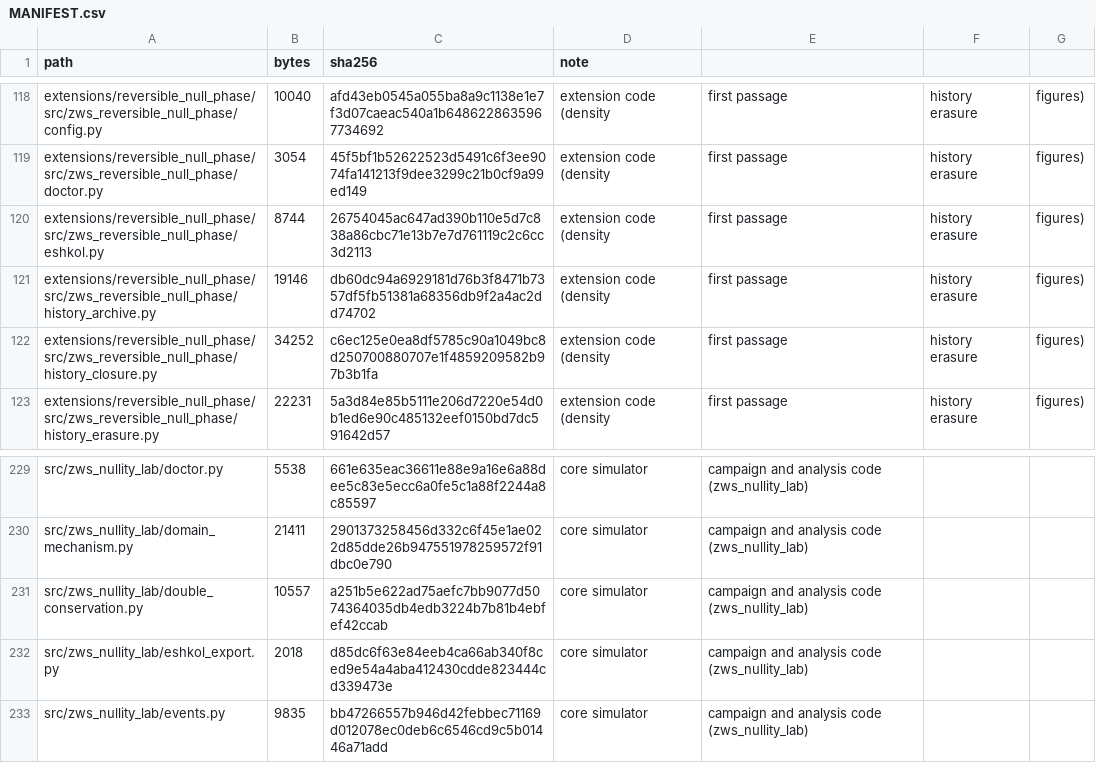
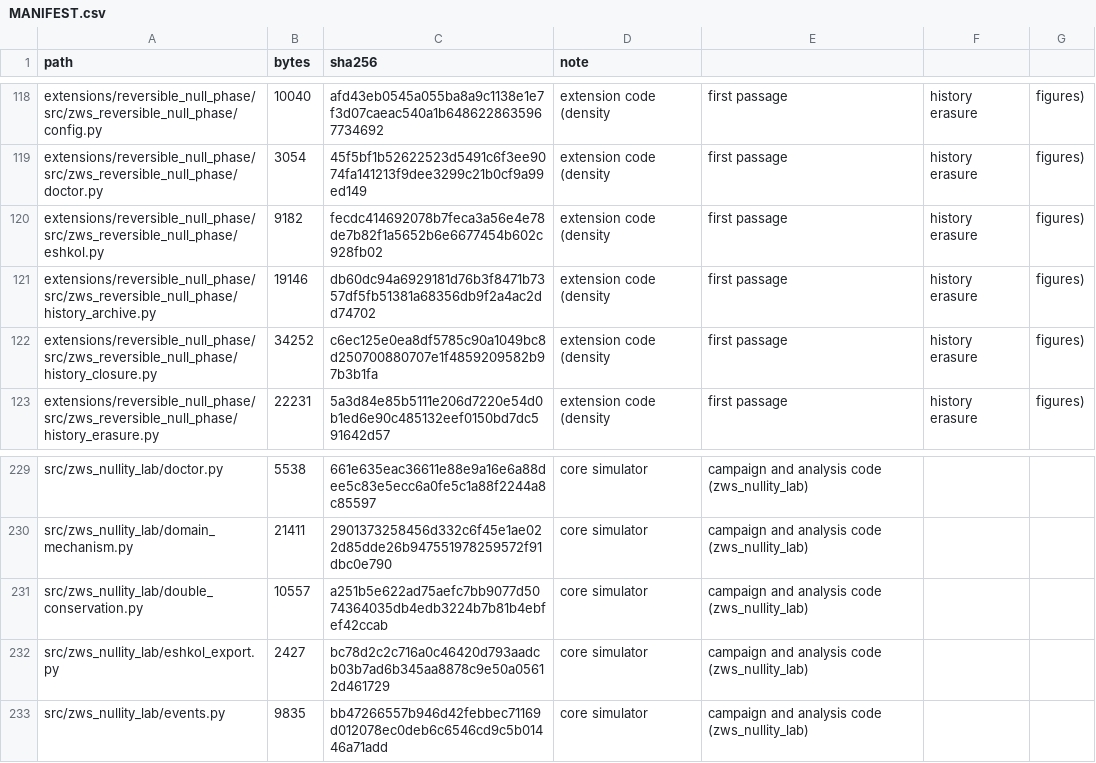
Before and after one commit to BartlettCJ/zws-reversible-coarsening, a CSV file: MANIFEST.csv, drawn as a sheet; only a part is shown, gaps mark what is left out; the diff covers the shown part only.

```diff
--- a/MANIFEST.csv
+++ b/MANIFEST.csv
@@ -119,3 +119,3 @@ extensions/reversible_null_phase/src/zws_reversible_null_phase/config.py,10040,a
 extensions/reversible_null_phase/src/zws_reversible_null_phase/doctor.py,3054,45f5bf1b52622523d5491c6f3ee9074fa141213f9dee3299c21b0cf9a99ed149,extension code (density, first passage, history erasure, figures)
-extensions/reversible_null_phase/src/zws_reversible_null_phase/eshkol.py,8744,26754045ac647ad390b110e5d7c838a86cbc71e13b7e7d761119c2c6cc3d2113,extension code (density, first passage, history erasure, figures)
+extensions/reversible_null_phase/src/zws_reversible_null_phase/eshkol.py,9182,fecdc414692078b7feca3a56e4e78de7b82f1a5652b6e6677454b602c928fb02,extension code (density, first passage, history erasure, figures)
 extensions/reversible_null_phase/src/zws_reversible_null_phase/history_archive.py,19146,db60dc94a6929181d76b3f8471b7357df5fb51381a68356db9f2a4ac2dd74702,extension code (density, first passage, history erasure, figures)
@@ -231,3 +231,3 @@ src/zws_nullity_lab/domain_mechanism.py,21411,2901373258456d332c6f45e1ae022d85dd
 src/zws_nullity_lab/double_conservation.py,10557,a251b5e622ad75aefc7bb9077d5074364035db4edb3224b7b81b4ebfef42ccab,core simulator, campaign and analysis code (zws_nullity_lab)
-src/zws_nullity_lab/eshkol_export.py,2018,d85dc6f63e84eeb4ca66ab340f8ced9e54a4aba412430cdde823444cd339473e,core simulator, campaign and analysis code (zws_nullity_lab)
+src/zws_nullity_lab/eshkol_export.py,2427,bc78d2c2c716a0c46420d793aadcb03b7ad6b345aa8878c9e50a05612d461729,core simulator, campaign and analysis code (zws_nullity_lab)
 src/zws_nullity_lab/events.py,9835,bb47266557b946d42febbec71169d012078ec0deb6c6546cd9c5b01446a71add,core simulator, campaign and analysis code (zws_nullity_lab)
```
Also changed, not shown: 19 edited cells elsewhere in this file, 12 other files.
